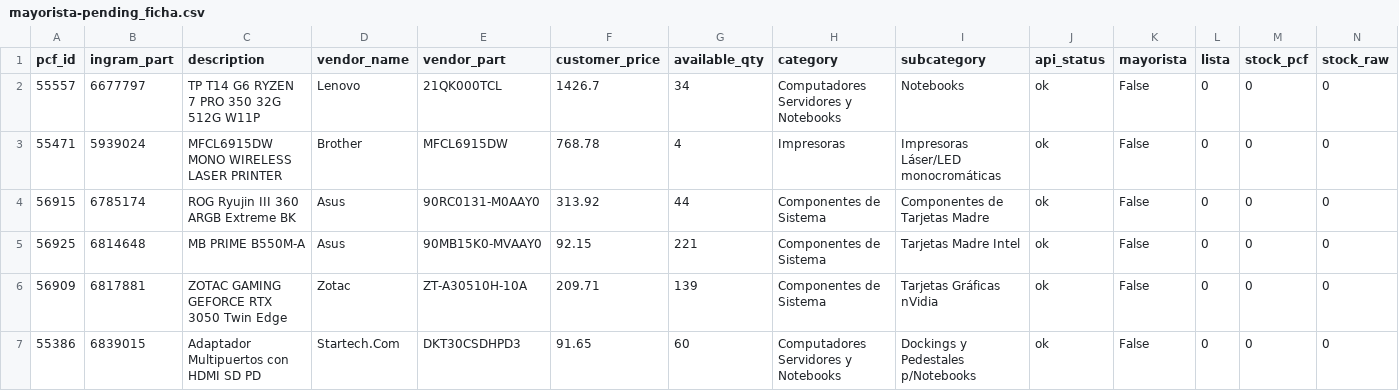
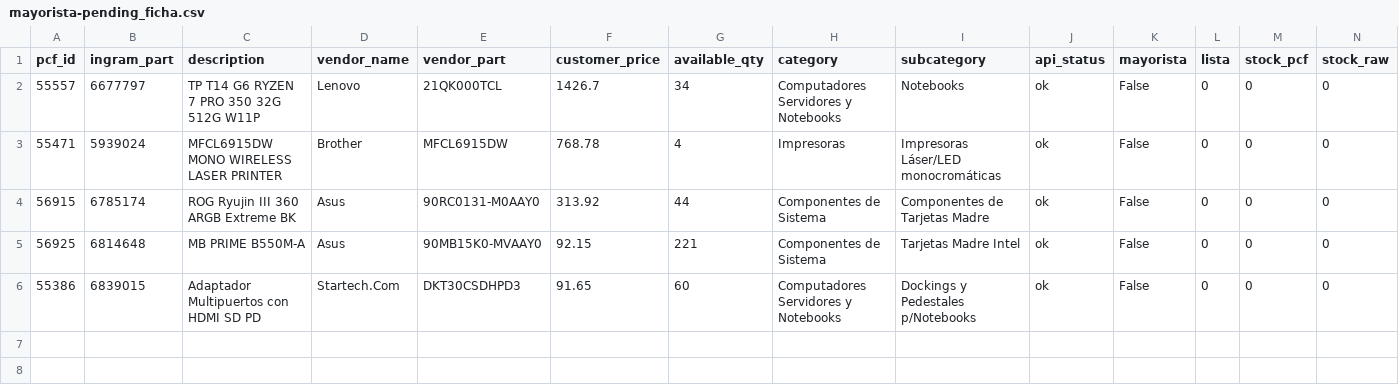
Before and after one commit to aincatoni/pcfactory-monitor-mayoristas, a CSV file: mayorista-pending_ficha.csv, drawn as a sheet; only a part is shown; rows hold the shown columns only; the diff names each change by its address in the sheet, - before the commit and + after, or states it on an @@ line.

```diff
--- a/mayorista-pending_ficha.csv
+++ b/mayorista-pending_ficha.csv
-row 6: 56909 | 6817881 | ZOTAC GAMING GEFORCE RTX 3050 Twin Edge | Zotac | ZT-A30510H-10A | 209.71 | 139 | Componentes de Sistema | Tarjetas Gráficas nVidia | ok | False | 0 | 0 | 0
```
Also changed, not shown: intcomex-pending_ficha.csv, intcomex-publish_ready.csv, 14 other files.
